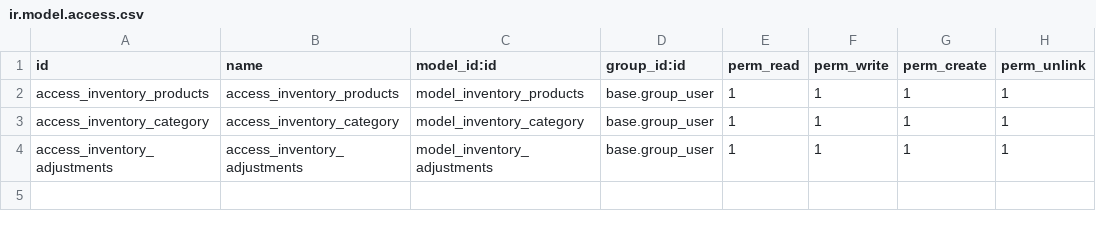
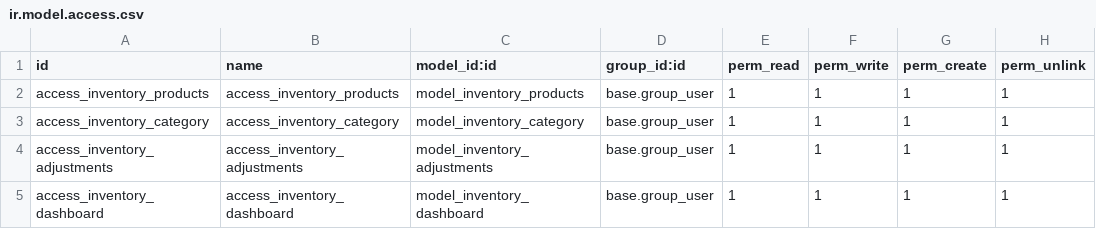
Before and after one commit to adriandanao/tutorials, a CSV file: inventory_system/security/ir.model.access.csv, drawn as a sheet; the diff names each change by its address in the sheet, - before the commit and + after, or states it on an @@ line.

Commit message:
[ADD] inventory_system: Implemented Inventory Dashboard and adjustments views; updated product views with new fields and search functionality

```diff
--- a/inventory_system/security/ir.model.access.csv
+++ b/inventory_system/security/ir.model.access.csv
+row 5: access_inventory_dashboard | access_inventory_dashboard | model_inventory_dashboard | base.group_user | 1 | 1 | 1 | 1
```
Also changed, not shown: 8 other files.
